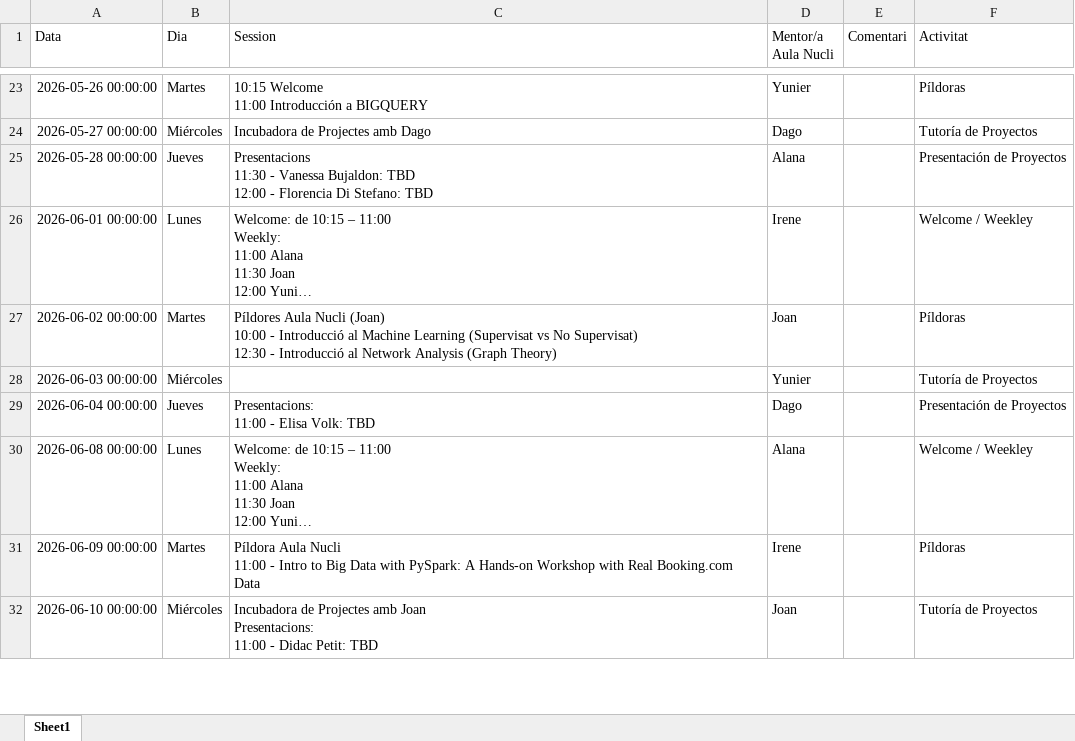
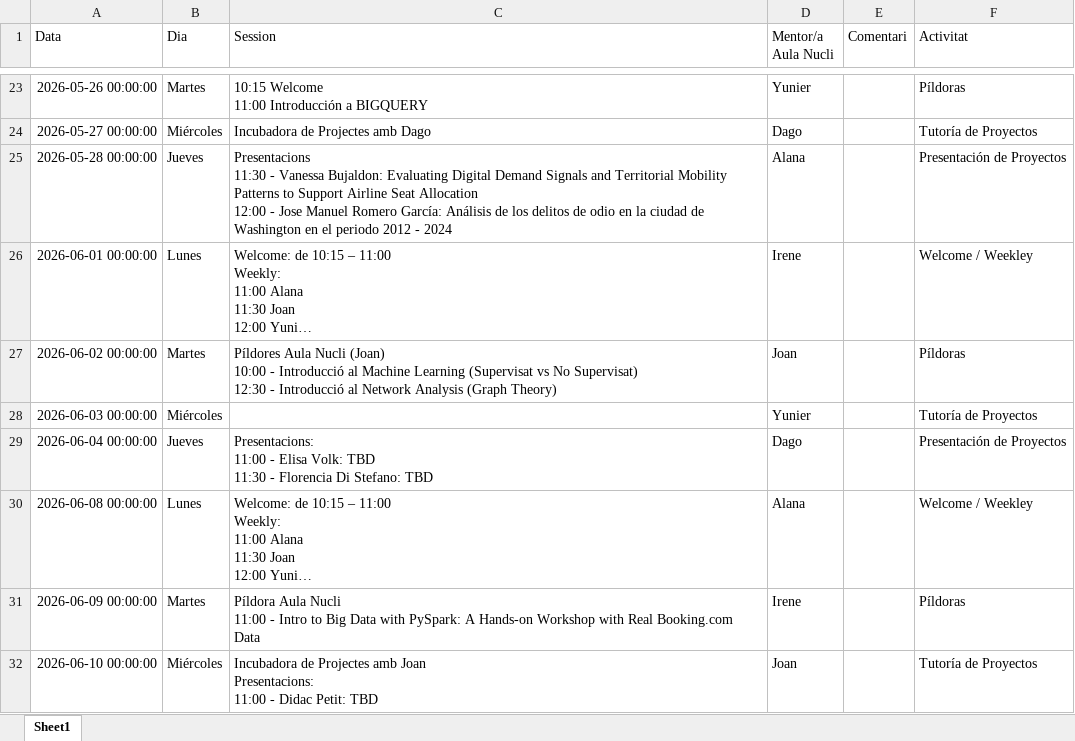
Before and after one commit to alanaolivieri/P2P-ITA, an Excel workbook: data/actividades.xlsx, sheet Sheet1, drawn as a sheet; only a part is shown, gaps mark what is left out; long unchanged cells end in …; values as stored, in another font and other column widths than the file's, no borders; ↵ is a line break in a cell; the diff names each change by its address in the sheet, - before the commit and + after, or states it on an @@ line.

```diff
--- a/data/actividades.xlsx (sheet Sheet1)
+++ b/data/actividades.xlsx (sheet Sheet1)
-C25 (Session): …Vanessa Bujaldon: TBD ↵ 12:00 - Florencia Di Stefano: TBD
+C25 (Session): …Vanessa Bujaldon: Evaluating Digital Demand Signals and Territorial Mobility Patterns to Support Airline Seat Allocation ↵ 12:00 - Jose Manuel Romero García: Análisis de los delitos de odio en la ciudad de Washington en el periodo 2012 - 2024
-C29 (Session): …Volk: TBD
+C29 (Session): …Volk: TBD ↵ 11:30 - Florencia Di Stefano: TBD
```
Also changed, not shown: data/p2p_latest.xlsx.
